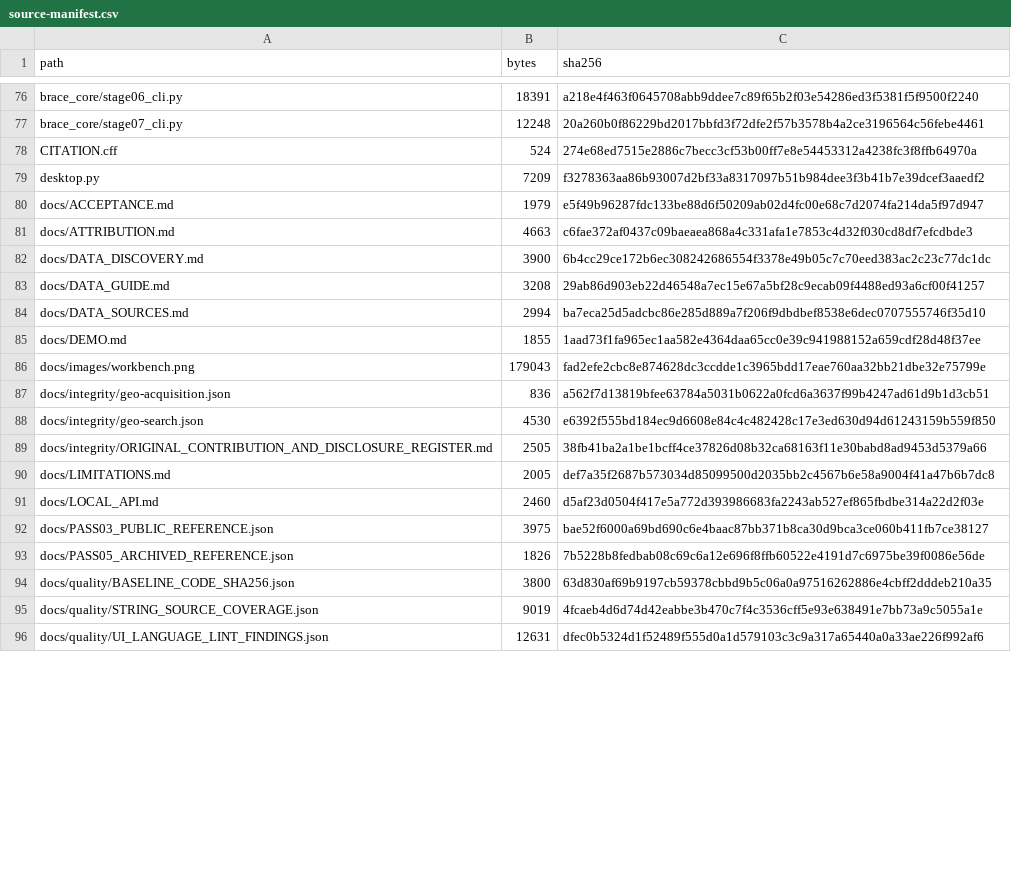
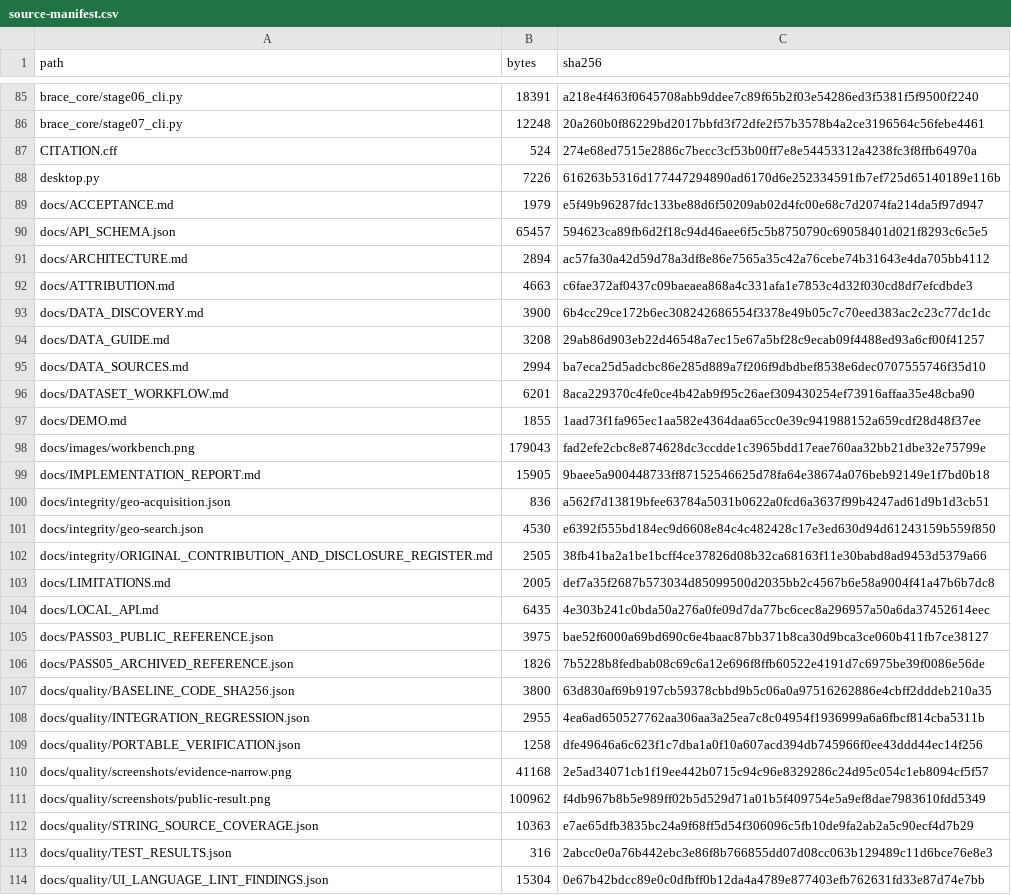
Before and after one commit to hasan-bukhari-dev/BRACE, a CSV file: packaging/source-manifest.csv, drawn as a sheet; only a part is shown, gaps mark what is left out; the diff covers the shown part only.

Commit message:
Connect persistent datasets to BRACE scientific workflows

```diff
--- a/packaging/source-manifest.csv
+++ b/packaging/source-manifest.csv
@@ -78,4 +87,6 @@ brace_core/stage07_cli.py,12248,20a260b0f86229bd2017bbfd3f72dfe2f57b3578b4a2ce31
 CITATION.cff,524,274e68ed7515e2886c7becc3cf53b00ff7e8e54453312a4238fc3f8ffb64970a
-desktop.py,7209,f3278363aa86b93007d2bf33a8317097b51b984dee3f3b41b7e39dcef3aaedf2
+desktop.py,7226,616263b5316d177447294890ad6170d6e252334591fb7ef725d65140189e116b
 docs/ACCEPTANCE.md,1979,e5f49b96287fdc133be88d6f50209ab02d4fc00e68c7d2074fa214da5f97d947
+docs/API_SCHEMA.json,65457,594623ca89fb6d2f18c94d46aee6f5c5b8750790c69058401d021f8293c6c5e5
+docs/ARCHITECTURE.md,2894,ac57fa30a42d59d78a3df8e86e7565a35c42a76cebe74b31643e4da705bb4112
 docs/ATTRIBUTION.md,4663,c6fae372af0437c09baeaea868a4c331afa1e7853c4d32f030cd8df7efcdbde3
@@ -84,4 +95,6 @@ docs/DATA_GUIDE.md,3208,29ab86d903eb22d46548a7ec15e67a5bf28c9ecab09f4488ed93a6cf
 docs/DATA_SOURCES.md,2994,ba7eca25d5adcbc86e285d889a7f206f9dbdbef8538e6dec0707555746f35d10
+docs/DATASET_WORKFLOW.md,6201,8aca229370c4fe0ce4b42ab9f95c26aef309430254ef73916affaa35e48cba90
 docs/DEMO.md,1855,1aad73f1fa965ec1aa582e4364daa65cc0e39c941988152a659cdf28d48f37ee
 docs/images/workbench.png,179043,fad2efe2cbc8e874628dc3ccdde1c3965bdd17eae760aa32bb21dbe32e75799e
+docs/IMPLEMENTATION_REPORT.md,15905,9baee5a900448733ff87152546625d78fa64e38674a076beb92149e1f7bd0b18
 docs/integrity/geo-acquisition.json,836,a562f7d13819bfee63784a5031b0622a0fcd6a3637f99b4247ad61d9b1d3cb51
@@ -90,3 +103,3 @@ docs/integrity/ORIGINAL_CONTRIBUTION_AND_DISCLOSURE_REGISTER.md,2505,38fb41ba2a1
 docs/LIMITATIONS.md,2005,def7a35f2687b573034d85099500d2035bb2c4567b6e58a9004f41a47b6b7dc8
-docs/LOCAL_API.md,2460,d5af23d0504f417e5a772d393986683fa2243ab527ef865fbdbe314a22d2f03e
+docs/LOCAL_API.md,6435,4e303b241c0bda50a276a0fe09d7da77bc6cec8a296957a50a6da37452614eec
 docs/PASS03_PUBLIC_REFERENCE.json,3975,bae52f6000a69bd690c6e4baac87bb371b8ca30d9bca3ce060b411fb7ce38127
@@ -94,3 +107,8 @@ docs/PASS05_ARCHIVED_REFERENCE.json,1826,7b5228b8fedbab08c69c6a12e696f8ffb60522e
 docs/quality/BASELINE_CODE_SHA256.json,3800,63d830af69b9197cb59378cbbd9b5c06a0a97516262886e4cbff2dddeb210a35
-docs/quality/STRING_SOURCE_COVERAGE.json,9019,4fcaeb4d6d74d42eabbe3b470c7f4c3536cff5e93e638491e7bb73a9c5055a1e
-docs/quality/UI_LANGUAGE_LINT_FINDINGS.json,12631,dfec0b5324d1f52489f555d0a1d579103c3c9a317a65440a0a33ae226f992af6
+docs/quality/INTEGRATION_REGRESSION.json,2955,4ea6ad650527762aa306aa3a25ea7c8c04954f1936999a6a6fbcf814cba5311b
+docs/quality/PORTABLE_VERIFICATION.json,1258,dfe49646a6c623f1c7dba1a0f10a607acd394db745966f0ee43ddd44ec14f256
+docs/quality/screenshots/evidence-narrow.png,41168,2e5ad34071cb1f19ee442b0715c94c96e8329286c24d95c054c1eb8094cf5f57
+docs/quality/screenshots/public-result.png,100962,f4db967b8b5e989ff02b5d529d71a01b5f409754e5a9ef8dae7983610fdd5349
+docs/quality/STRING_SOURCE_COVERAGE.json,10363,e7ae65dfb3835bc24a9f68ff5d54f306096c5fb10de9fa2ab2a5c90ecf4d7b29
+docs/quality/TEST_RESULTS.json,316,2abcc0e0a76b442ebc3e86f8b766855dd07d08cc063b129489c11d6bce76e8e3
+docs/quality/UI_LANGUAGE_LINT_FINDINGS.json,15304,0e67b42bdcc89e0c0dfbff0b12da4a4789e877403efb762631fd33e87d74e7bb
```
Also changed, not shown: 14 added rows and 64 edited cells elsewhere in this file, 59 other files.
